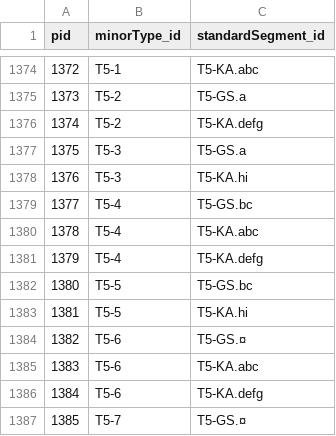
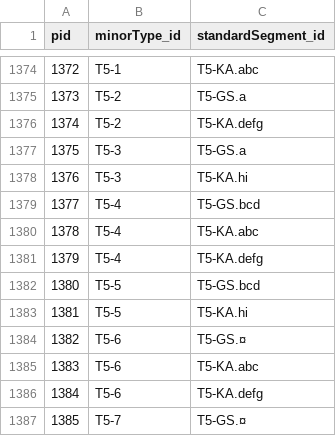
Before and after one commit to MichalTorma/natur-i-norge, a CSV file: scripts/database/tables/db_export/nin_MinorTypeStandardSegment.csv, drawn as a sheet; only a part is shown, gaps mark what is left out.

```diff
--- a/scripts/database/tables/db_export/nin_MinorTypeStandardSegment.csv
+++ b/scripts/database/tables/db_export/nin_MinorTypeStandardSegment.csv
@@ -1378,6 +1378,6 @@ pid,minorType_id,standardSegment_id
 1376,T5-3,T5-KA.hi
-1377,T5-4,T5-GS.bc
+1377,T5-4,T5-GS.bcd
 1378,T5-4,T5-KA.abc
 1379,T5-4,T5-KA.defg
-1380,T5-5,T5-GS.bc
+1380,T5-5,T5-GS.bcd
 1381,T5-5,T5-KA.hi
```
Also changed, not shown: scripts/database/tables/db_export/nin_ElementarySegmentGroup.csv, scripts/database/tables/db_export/nin_StandardSegment.csv, 4 other files.
